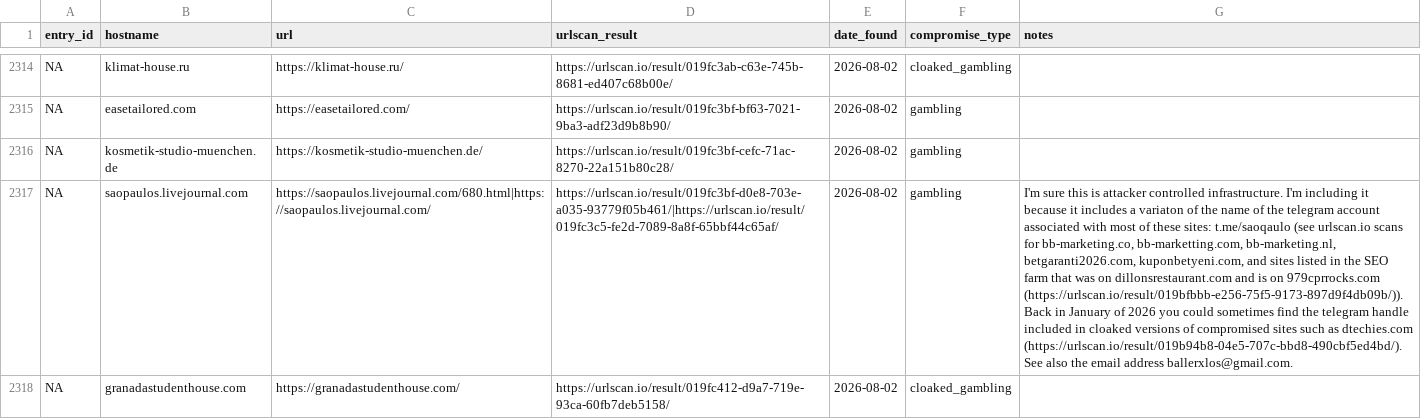
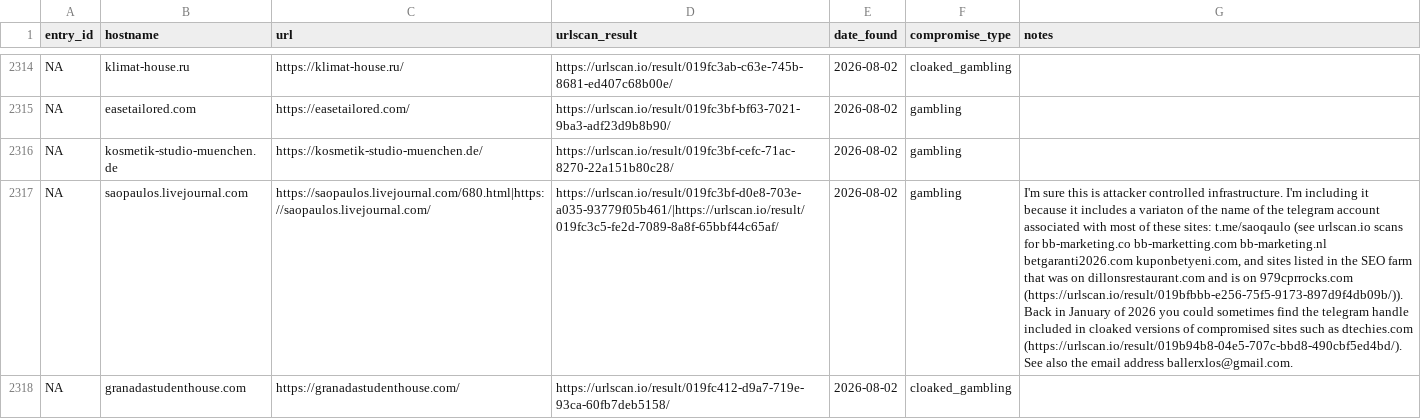
Before and after one commit to battlingamazons/compromised-sites-tracker, a CSV file: compromised-sites.csv, drawn as a sheet; only a part is shown, gaps mark what is left out; the diff covers the shown part only; the diff names each change by its address in the sheet, - before the commit and + after, or states it on an @@ line.

Commit message:
Update compromised-sites.csv
Removed commas from the notes field to make things more parseable.

```diff
--- a/compromised-sites.csv
+++ b/compromised-sites.csv
-G2317 (notes): …scans for bb-marketing.co, bb-marketting.com, bb-marketing.nl, betgaranti2026.com, kuponbetyeni.com, and…
+G2317 (notes): …scans for bb-marketing.co bb-marketting.com bb-marketing.nl betgaranti2026.com kuponbetyeni.com, and…
```
Also changed, not shown: 10 edited cells elsewhere in this file.
